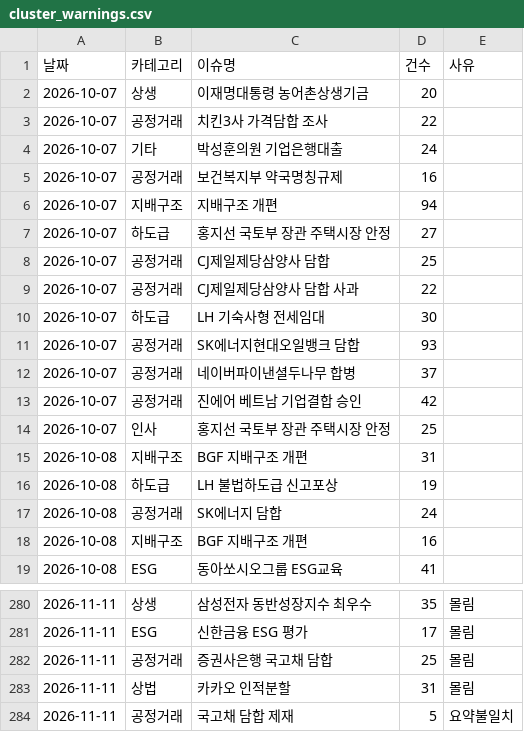
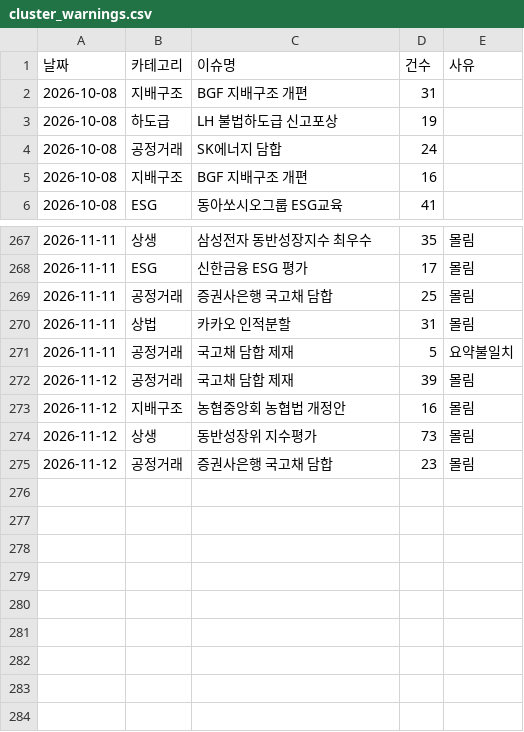
Before and after one commit to jshssysh/news-dashboard, a CSV file: cluster_warnings.csv, drawn as a sheet; only a part is shown, gaps mark what is left out; removed rows and columns are numbered as before the commit, all else as after; the diff names each change by its address in the sheet, - before the commit and + after, or states it on an @@ line.

```diff
--- a/cluster_warnings.csv
+++ b/cluster_warnings.csv
-row 2: 2026-10-07 | 상생 | 이재명대통령 농어촌상생기금 | 20
-row 3: 2026-10-07 | 공정거래 | 치킨3사 가격담합 조사 | 22
-row 4: 2026-10-07 | 기타 | 박성훈의원 기업은행대출 | 24
-row 5: 2026-10-07 | 공정거래 | 보건복지부 약국명칭규제 | 16
-row 6: 2026-10-07 | 지배구조 | 지배구조 개편 | 94
-row 7: 2026-10-07 | 하도급 | 홍지선 국토부 장관 주택시장 안정 | 27
-row 8: 2026-10-07 | 공정거래 | CJ제일제당삼양사 담합 | 25
-row 9: 2026-10-07 | 공정거래 | CJ제일제당삼양사 담합 사과 | 22
-row 10: 2026-10-07 | 하도급 | LH 기숙사형 전세임대 | 30
-row 11: 2026-10-07 | 공정거래 | SK에너지현대오일뱅크 담합 | 93
-row 12: 2026-10-07 | 공정거래 | 네이버파이낸셜두나무 합병 | 37
-row 13: 2026-10-07 | 공정거래 | 진에어 베트남 기업결합 승인 | 42
-row 14: 2026-10-07 | 인사 | 홍지선 국토부 장관 주택시장 안정 | 25
+row 272: 2026-11-12 | 공정거래 | 국고채 담합 제재 | 39 | 몰림
+row 273: 2026-11-12 | 지배구조 | 농협중앙회 농협법 개정안 | 16 | 몰림
+row 274: 2026-11-12 | 상생 | 동반성장위 지수평가 | 73 | 몰림
+row 275: 2026-11-12 | 공정거래 | 증권사은행 국고채 담합 | 23 | 몰림
```
Also changed, not shown: gemini_usage.csv, issue_display_names.csv, 20 other files.
